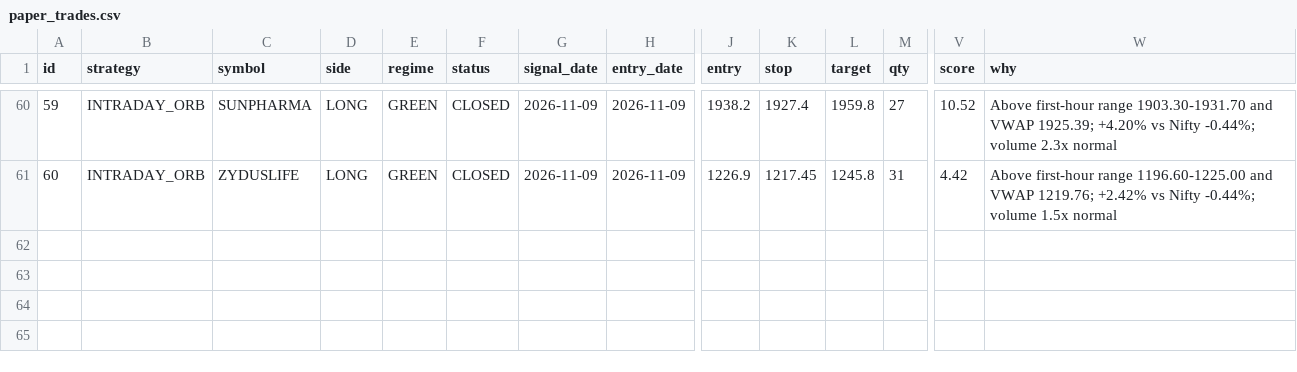
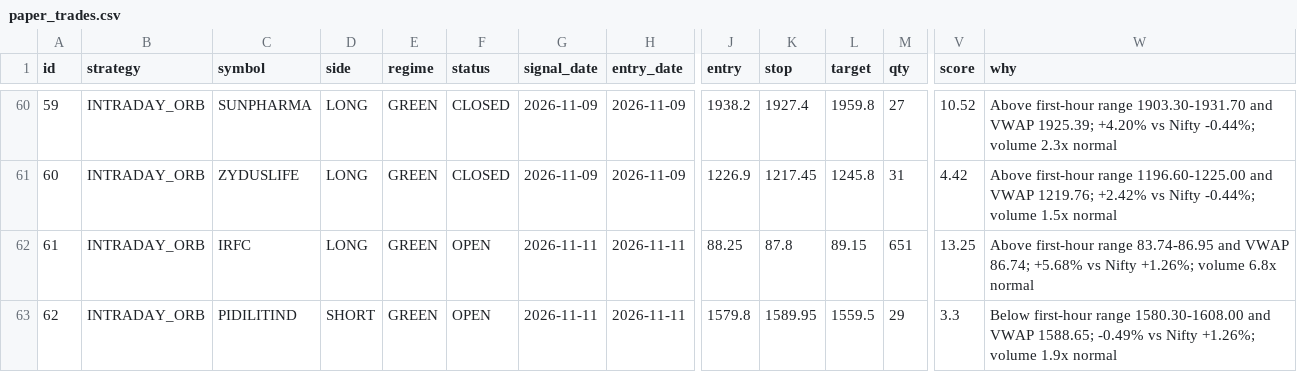
Before and after one commit to manasva-utd/swingdesk, a CSV file: paper/paper_trades.csv, drawn as a sheet; only a part is shown, gaps mark what is left out; rows hold the shown columns only; the diff names each change by its address in the sheet, - before the commit and + after, or states it on an @@ line.

Commit message:
paper: morning 2026-11-11

```diff
--- a/paper/paper_trades.csv
+++ b/paper/paper_trades.csv
+row 62: 61 | INTRADAY_ORB | IRFC | LONG | GREEN | OPEN | 2026-11-11 | 2026-11-11 | 88.25 | 87.8 | 89.15 | 651 | 13.25 | Above first-hour range 83.74-86.95 and VWAP 86.74; +5.68% vs Nifty +1.26%; volume 6.8x normal
+row 63: 62 | INTRADAY_ORB | PIDILITIND | SHORT | GREEN | OPEN | 2026-11-11 | 2026-11-11 | 1579.8 | 1589.95 | 1559.5 | 29 | 3.3 | Below first-hour range 1580.30-1608.00 and VWAP 1588.65; -0.49% vs Nifty +1.26%; volume 1.9x normal
```
